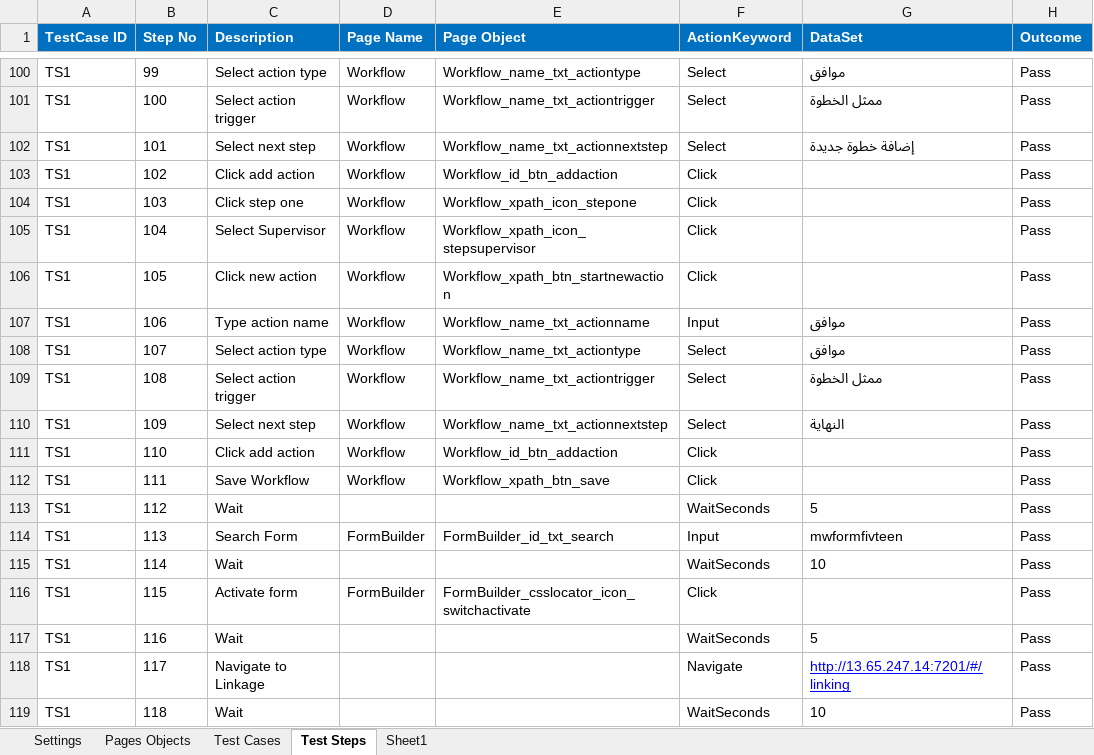
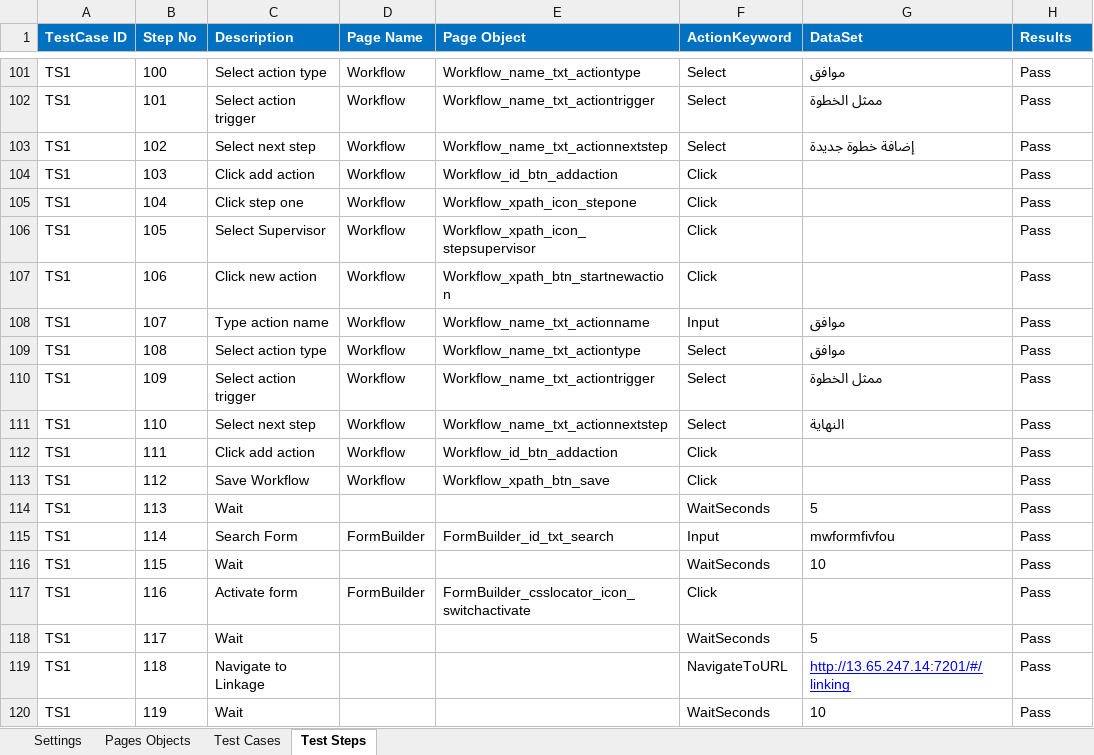
Before and after one commit to mwahab25/TestAutomation, an Excel workbook: Bravo.Automation/Creation/BravoE2E.xlsx, sheet Test Steps, drawn as a sheet; only a part is shown, gaps mark what is left out; values as stored, in another font and other column widths than the file's, no borders; addresses are those after the commit; the diff covers the shown part only; the diff names each change by its address in the sheet, - before the commit and + after, or states it on an @@ line.

```diff
--- a/Bravo.Automation/Creation/BravoE2E.xlsx (sheet Test Steps)
+++ b/Bravo.Automation/Creation/BravoE2E.xlsx (sheet Test Steps)
-sheet tab: Sheet1
-H1: Outcome
+H1: Results
-B101 (Step No): 99
+B101 (Step No): 100
-B102 (Step No): 100
+B102 (Step No): 101
-B103 (Step No): 101
+B103 (Step No): 102
-B104 (Step No): 102
+B104 (Step No): 103
-B105 (Step No): 103
+B105 (Step No): 104
-B106 (Step No): 104
+B106 (Step No): 105
-B107 (Step No): 105
+B107 (Step No): 106
-B108 (Step No): 106
+B108 (Step No): 107
-B109 (Step No): 107
+B109 (Step No): 108
-B110 (Step No): 108
+B110 (Step No): 109
-B111 (Step No): 109
+B111 (Step No): 110
-B112 (Step No): 110
+B112 (Step No): 111
-B113 (Step No): 111
+B113 (Step No): 112
-B114 (Step No): 112
+B114 (Step No): 113
-B115 (Step No): 113
+B115 (Step No): 114
-G115 (DataSet): mwformfivteen
+G115 (DataSet): mwformfivfou
-B116 (Step No): 114
+B116 (Step No): 115
-B117 (Step No): 115
+B117 (Step No): 116
-B118 (Step No): 116
+B118 (Step No): 117
-B119 (Step No): 117
+B119 (Step No): 118
-F119 (ActionKeyword): Navigate
+F119 (ActionKeyword): NavigateToURL
-B120 (Step No): 118
+B120 (Step No): 119
```
Also changed, not shown: other rows of this sheet, sheet Test Cases, sheet Pages Objects, sheet Settings, 47 other files.
